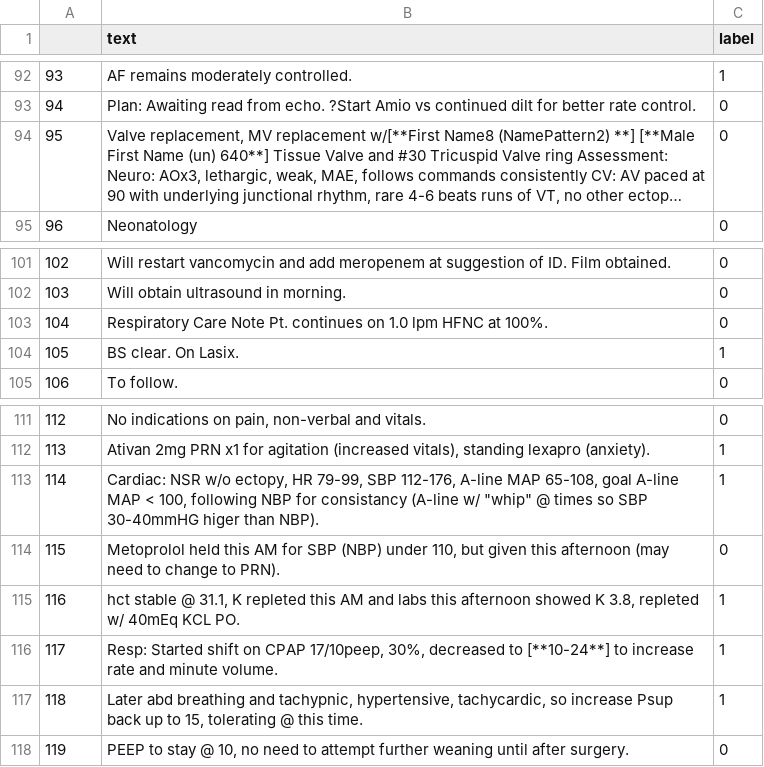
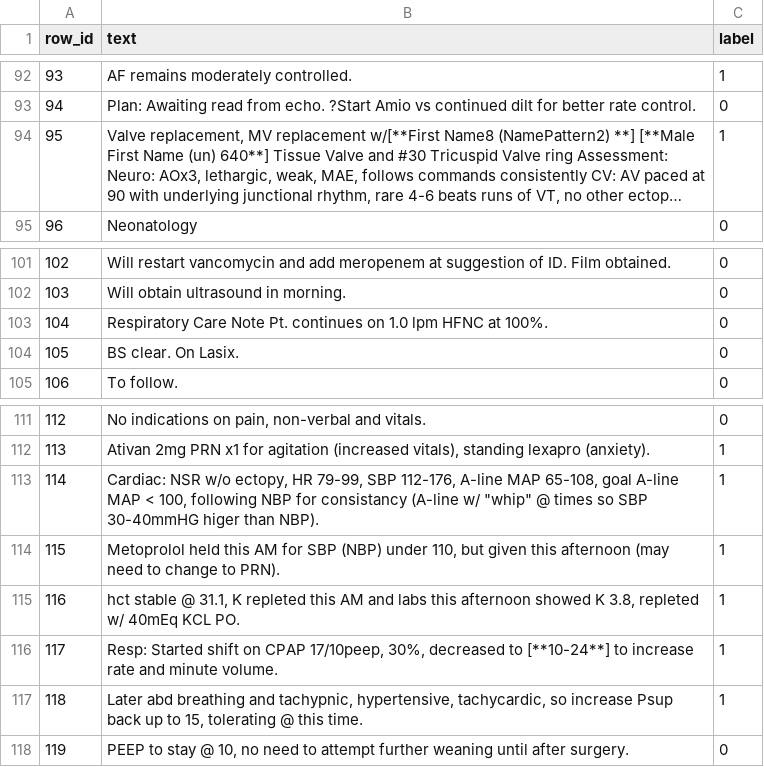
Before and after one commit to char-cyber/Medical-Macabre, a CSV file: d3label.csv, drawn as a sheet; only a part is shown, gaps mark what is left out; long unchanged cells end in …; the diff names each change by its address in the sheet, - before the commit and + after, or states it on an @@ line.

Commit message:
700 values for training

```diff
--- a/d3label.csv
+++ b/d3label.csv
-A1: (empty)
+A1: row_id
-C94 (label): 0
+C94 (label): 1
-C104 (label): 1
+C104 (label): 0
-C114 (label): 0
+C114 (label): 1
```
Also changed, not shown: 3 other files.
